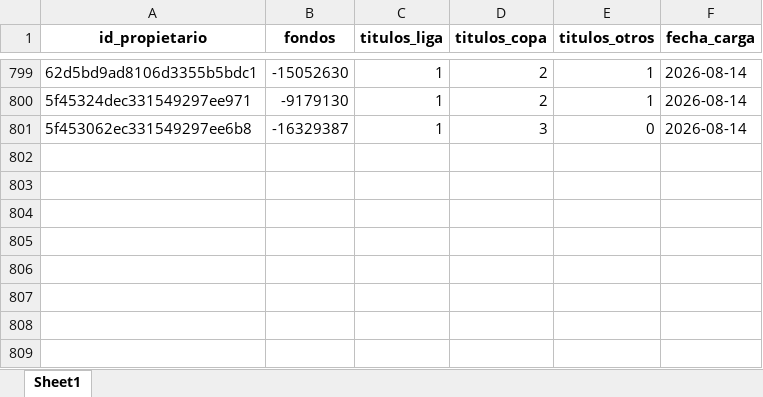
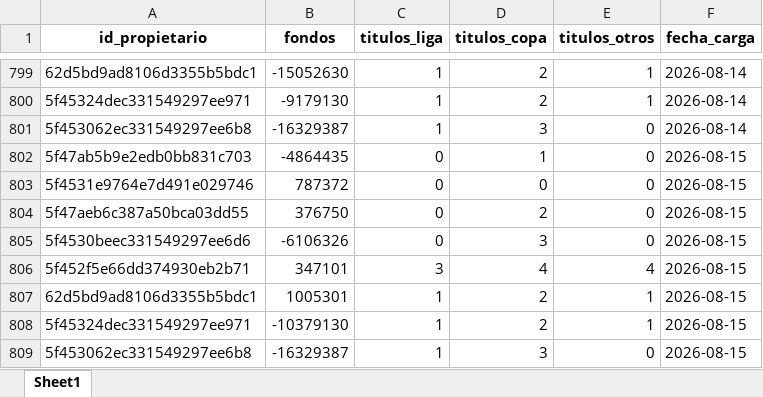
Before and after one commit to kelo71bis/FutmondoBOT, an Excel workbook: datos/hechos/td_admin.xlsx, sheet Sheet1, drawn as a sheet; only a part is shown, gaps mark what is left out; values as stored, in another font and other column widths than the file's, no borders; the diff names each change by its address in the sheet, - before the commit and + after, or states it on an @@ line.

```diff
--- a/datos/hechos/td_admin.xlsx (sheet Sheet1)
+++ b/datos/hechos/td_admin.xlsx (sheet Sheet1)
+row 802: 5f47ab5b9e2edb0bb831c703 | -4864435 | 0 | 1 | 0 | 2026-08-15
+row 803: 5f4531e9764e7d491e029746 | 787372 | 0 | 0 | 0 | 2026-08-15
+row 804: 5f47aeb6c387a50bca03dd55 | 376750 | 0 | 2 | 0 | 2026-08-15
+row 805: 5f4530beec331549297ee6d6 | -6106326 | 0 | 3 | 0 | 2026-08-15
+row 806: 5f452f5e66dd374930eb2b71 | 347101 | 3 | 4 | 4 | 2026-08-15
+row 807: 62d5bd9ad8106d3355b5bdc1 | 1005301 | 1 | 2 | 1 | 2026-08-15
+row 808: 5f45324dec331549297ee971 | -10379130 | 1 | 2 | 1 | 2026-08-15
+row 809: 5f453062ec331549297ee6b8 | -16329387 | 1 | 3 | 0 | 2026-08-15
```
Also changed, not shown: datos/maestros/md_equipos.xlsx, datos/maestros/md_jugadores.xlsx, 4 other files.
